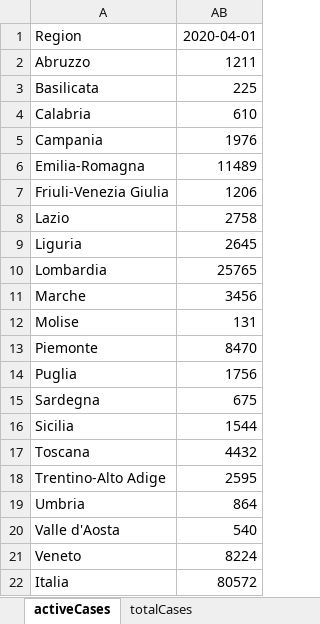
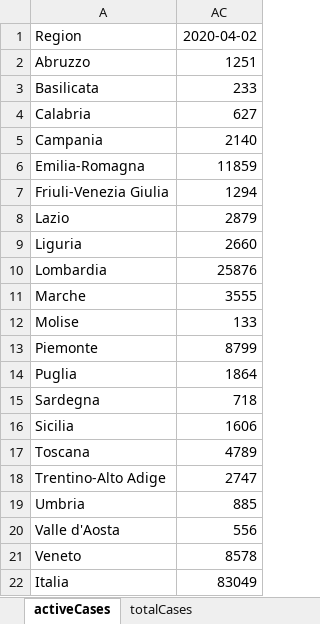
Before and after one commit to robertobastone/ICE, an Excel workbook: data.xlsx, sheet activeCases, drawn as a sheet; values as stored, in another font and other column widths than the file's, no borders; removed rows and columns are numbered as before the commit, all else as after; the diff names each change by its address in the sheet, - before the commit and + after, or states it on an @@ line.

```diff
--- a/data.xlsx (sheet activeCases)
+++ b/data.xlsx (sheet activeCases)
@@ column AB hidden, rows 1-22: 2020-04-01 | 1211 | 225 | 610 | 1976 | 11489 | 1206 | 2758 | 2645 | 25765 | 3456 | 131 | 8470 | 1756 | 675 | 1544 | 4432 | 2595 | 864 | 540 | 8224 | 80572 @@
+column AC, rows 1-22: 2020-04-02 | 1251 | 233 | 627 | 2140 | 11859 | 1294 | 2879 | 2660 | 25876 | 3555 | 133 | 8799 | 1864 | 718 | 1606 | 4789 | 2747 | 885 | 556 | 8578 | 83049
```
Also changed, not shown: sheet totalCases, 55 other files.
